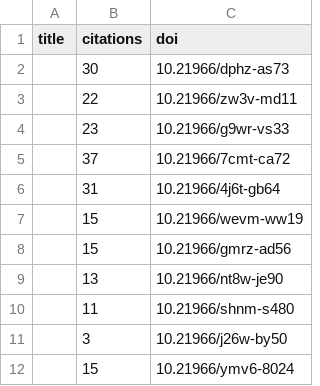
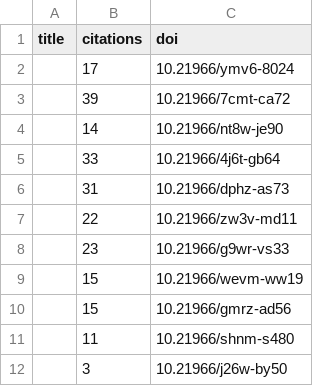
Before and after one commit to international-year-of-the-salmon/about, a CSV file: docs/assets/data/iys_citations.csv, drawn as a sheet.

```diff
--- a/docs/assets/data/iys_citations.csv
+++ b/docs/assets/data/iys_citations.csv
@@ -1,12 +1,12 @@
 title,citations,doi
-,30,10.21966/dphz-as73
+,17,10.21966/ymv6-8024
+,39,10.21966/7cmt-ca72
+,14,10.21966/nt8w-je90
+,33,10.21966/4j6t-gb64
+,31,10.21966/dphz-as73
 ,22,10.21966/zw3v-md11
 ,23,10.21966/g9wr-vs33
-,37,10.21966/7cmt-ca72
-,31,10.21966/4j6t-gb64
 ,15,10.21966/wevm-ww19
 ,15,10.21966/gmrz-ad56
-,13,10.21966/nt8w-je90
 ,11,10.21966/shnm-s480
 ,3,10.21966/j26w-by50
-,15,10.21966/ymv6-8024
```
Also changed, not shown: docs/assets/data/relationships.csv, 1 other file.
